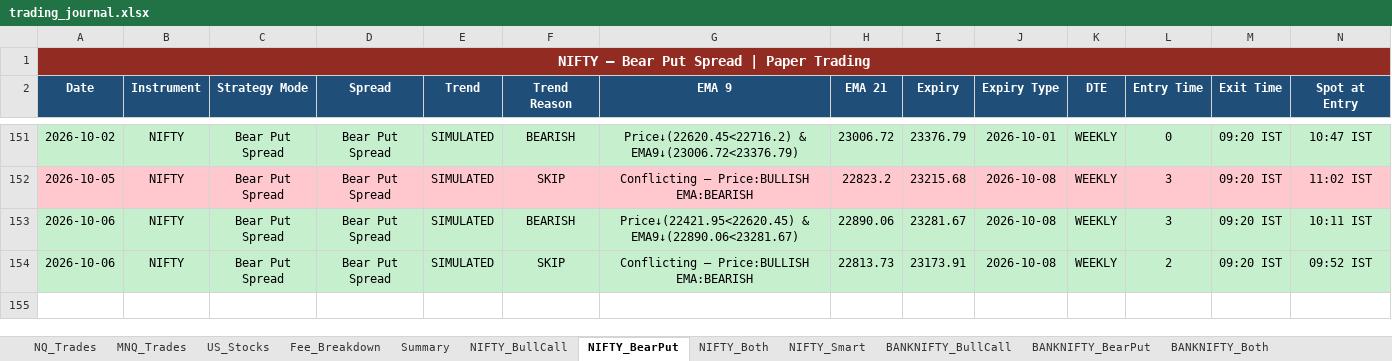
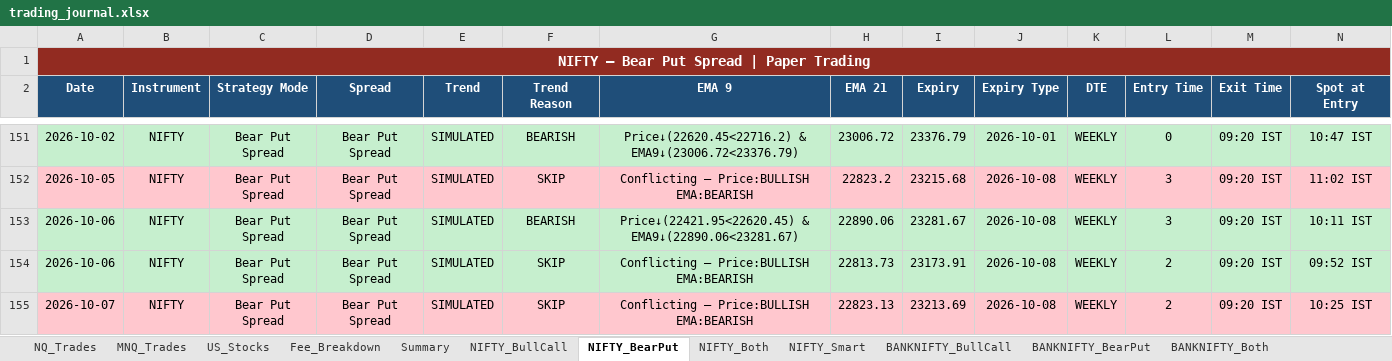
Before and after one commit to Abu086/nq-mnq-bot, an Excel workbook: trading_journal.xlsx, sheet NIFTY_BearPut, drawn as a sheet; only a part is shown, gaps mark what is left out; values as stored, in another font and other column widths than the file's, no borders; rows hold the shown columns only; the diff names each change by its address in the sheet, - before the commit and + after, or states it on an @@ line.

```diff
--- a/trading_journal.xlsx (sheet NIFTY_BearPut)
+++ b/trading_journal.xlsx (sheet NIFTY_BearPut)
+row 155: 2026-10-07 | NIFTY | Bear Put Spread | Bear Put Spread | SIMULATED | SKIP | Conflicting — Price:BULLISH EMA:BEARISH | 22823.13 | 23213.69 | 2026-10-08 | WEEKLY | 2 | 09:20 IST | 10:25 IST
```
Also changed, not shown: sheet NIFTY_Both, sheet BANKNIFTY_Both, sheet NIFTY_BullCall, sheet BANKNIFTY_BearPut, sheet BANKNIFTY_BullCall, sheet NQ_Trades, 3 more sheets, 2 other files.
